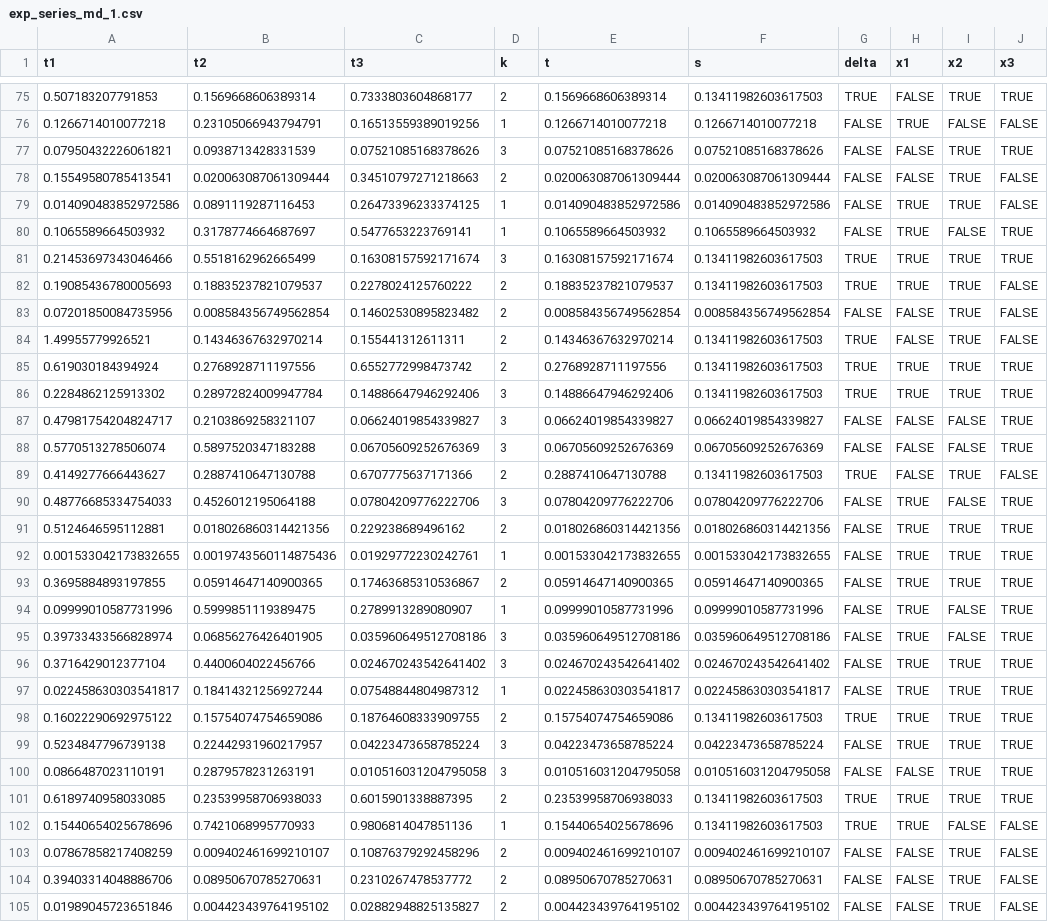
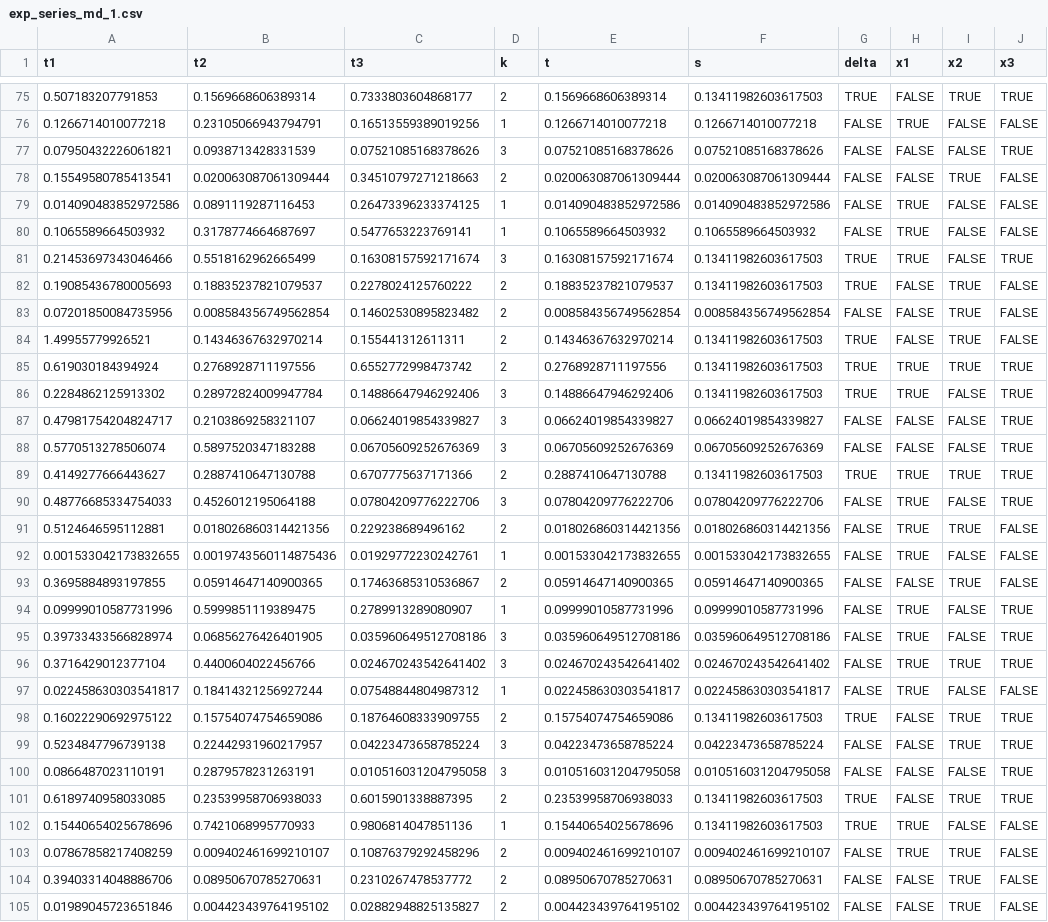
Before and after one commit to queelius/likelihood.model.series.md, a CSV file: data-raw/exp_series_md_1.csv, drawn as a sheet; only a part is shown, gaps mark what is left out; the diff covers the shown part only.

```diff
--- a/data-raw/exp_series_md_1.csv
+++ b/data-raw/exp_series_md_1.csv
@@ -76,8 +76,8 @@ t1,t2,t3,k,t,s,delta,x1,x2,x3
 0.1266714010077218,0.23105066943794791,0.16513559389019256,1,0.1266714010077218,0.1266714010077218,FALSE,TRUE,FALSE,FALSE
-0.07950432226061821,0.0938713428331539,0.07521085168378626,3,0.07521085168378626,0.07521085168378626,FALSE,FALSE,TRUE,TRUE
+0.07950432226061821,0.0938713428331539,0.07521085168378626,3,0.07521085168378626,0.07521085168378626,FALSE,FALSE,FALSE,TRUE
 0.15549580785413541,0.020063087061309444,0.34510797271218663,2,0.020063087061309444,0.020063087061309444,FALSE,FALSE,TRUE,FALSE
-0.014090483852972586,0.0891119287116453,0.26473396233374125,1,0.014090483852972586,0.014090483852972586,FALSE,TRUE,TRUE,FALSE
-0.1065589664503932,0.3178774664687697,0.5477653223769141,1,0.1065589664503932,0.1065589664503932,FALSE,TRUE,FALSE,TRUE
-0.21453697343046466,0.5518162962665499,0.16308157592171674,3,0.16308157592171674,0.13411982603617503,TRUE,TRUE,TRUE,TRUE
-0.19085436780005693,0.18835237821079537,0.2278024125760222,2,0.18835237821079537,0.13411982603617503,TRUE,TRUE,TRUE,FALSE
+0.014090483852972586,0.0891119287116453,0.26473396233374125,1,0.014090483852972586,0.014090483852972586,FALSE,TRUE,FALSE,FALSE
+0.1065589664503932,0.3178774664687697,0.5477653223769141,1,0.1065589664503932,0.1065589664503932,FALSE,TRUE,FALSE,FALSE
+0.21453697343046466,0.5518162962665499,0.16308157592171674,3,0.16308157592171674,0.13411982603617503,TRUE,TRUE,FALSE,TRUE
+0.19085436780005693,0.18835237821079537,0.2278024125760222,2,0.18835237821079537,0.13411982603617503,TRUE,FALSE,TRUE,FALSE
 0.07201850084735956,0.008584356749562854,0.14602530895823482,2,0.008584356749562854,0.008584356749562854,FALSE,FALSE,TRUE,FALSE
@@ -85,10 +85,10 @@ t1,t2,t3,k,t,s,delta,x1,x2,x3
 0.619030184394924,0.2768928711197556,0.6552772998473742,2,0.2768928711197556,0.13411982603617503,TRUE,TRUE,TRUE,TRUE
-0.2284862125913302,0.28972824009947784,0.14886647946292406,3,0.14886647946292406,0.13411982603617503,TRUE,TRUE,TRUE,TRUE
+0.2284862125913302,0.28972824009947784,0.14886647946292406,3,0.14886647946292406,0.13411982603617503,TRUE,TRUE,FALSE,TRUE
 0.47981754204824717,0.2103869258321107,0.06624019854339827,3,0.06624019854339827,0.06624019854339827,FALSE,FALSE,FALSE,TRUE
 0.5770513278506074,0.5897520347183288,0.06705609252676369,3,0.06705609252676369,0.06705609252676369,FALSE,FALSE,FALSE,TRUE
-0.4149277666443627,0.2887410647130788,0.6707775637171366,2,0.2887410647130788,0.13411982603617503,TRUE,FALSE,TRUE,FALSE
+0.4149277666443627,0.2887410647130788,0.6707775637171366,2,0.2887410647130788,0.13411982603617503,TRUE,TRUE,TRUE,TRUE
 0.48776685334754033,0.4526012195064188,0.07804209776222706,3,0.07804209776222706,0.07804209776222706,FALSE,TRUE,FALSE,TRUE
-0.5124646595112881,0.018026860314421356,0.229238689496162,2,0.018026860314421356,0.018026860314421356,FALSE,TRUE,TRUE,TRUE
-0.001533042173832655,0.0019743560114875436,0.01929772230242761,1,0.001533042173832655,0.001533042173832655,FALSE,TRUE,TRUE,TRUE
-0.3695884893197855,0.05914647140900365,0.17463685310536867,2,0.05914647140900365,0.05914647140900365,FALSE,TRUE,TRUE,TRUE
+0.5124646595112881,0.018026860314421356,0.229238689496162,2,0.018026860314421356,0.018026860314421356,FALSE,TRUE,TRUE,FALSE
+0.001533042173832655,0.0019743560114875436,0.01929772230242761,1,0.001533042173832655,0.001533042173832655,FALSE,TRUE,FALSE,FALSE
+0.3695884893197855,0.05914647140900365,0.17463685310536867,2,0.05914647140900365,0.05914647140900365,FALSE,FALSE,TRUE,FALSE
 0.09999010587731996,0.5999851119389475,0.2789913289080907,1,0.09999010587731996,0.09999010587731996,FALSE,TRUE,FALSE,TRUE
@@ -96,9 +96,9 @@ t1,t2,t3,k,t,s,delta,x1,x2,x3
 0.3716429012377104,0.4400604022456766,0.024670243542641402,3,0.024670243542641402,0.024670243542641402,FALSE,TRUE,TRUE,TRUE
-0.022458630303541817,0.18414321256927244,0.07548844804987312,1,0.022458630303541817,0.022458630303541817,FALSE,TRUE,TRUE,TRUE
-0.16022290692975122,0.15754074754659086,0.18764608333909755,2,0.15754074754659086,0.13411982603617503,TRUE,TRUE,TRUE,TRUE
-0.5234847796739138,0.22442931960217957,0.04223473658785224,3,0.04223473658785224,0.04223473658785224,FALSE,TRUE,TRUE,TRUE
-0.0866487023110191,0.2879578231263191,0.010516031204795058,3,0.010516031204795058,0.010516031204795058,FALSE,FALSE,TRUE,TRUE
-0.6189740958033085,0.23539958706938033,0.6015901338887395,2,0.23539958706938033,0.13411982603617503,TRUE,TRUE,TRUE,TRUE
+0.022458630303541817,0.18414321256927244,0.07548844804987312,1,0.022458630303541817,0.022458630303541817,FALSE,TRUE,FALSE,FALSE
+0.16022290692975122,0.15754074754659086,0.18764608333909755,2,0.15754074754659086,0.13411982603617503,TRUE,FALSE,TRUE,TRUE
+0.5234847796739138,0.22442931960217957,0.04223473658785224,3,0.04223473658785224,0.04223473658785224,FALSE,FALSE,TRUE,TRUE
+0.0866487023110191,0.2879578231263191,0.010516031204795058,3,0.010516031204795058,0.010516031204795058,FALSE,FALSE,FALSE,TRUE
+0.6189740958033085,0.23539958706938033,0.6015901338887395,2,0.23539958706938033,0.13411982603617503,TRUE,FALSE,TRUE,TRUE
 0.15440654025678696,0.7421068995770933,0.9806814047851136,1,0.15440654025678696,0.13411982603617503,TRUE,TRUE,FALSE,FALSE
-0.07867858217408259,0.009402461699210107,0.10876379292458296,2,0.009402461699210107,0.009402461699210107,FALSE,FALSE,TRUE,FALSE
+0.07867858217408259,0.009402461699210107,0.10876379292458296,2,0.009402461699210107,0.009402461699210107,FALSE,TRUE,TRUE,FALSE
 0.39403314048886706,0.08950670785270631,0.2310267478537772,2,0.08950670785270631,0.08950670785270631,FALSE,FALSE,TRUE,FALSE
```
Also changed, not shown: 107 edited cells elsewhere in this file, 5 other files.
